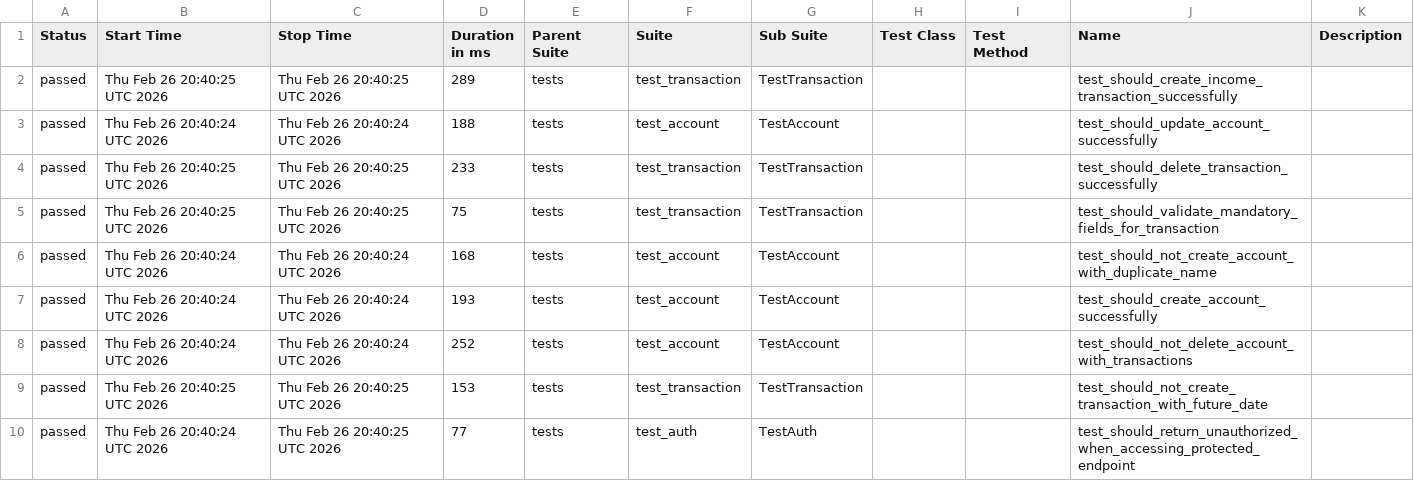
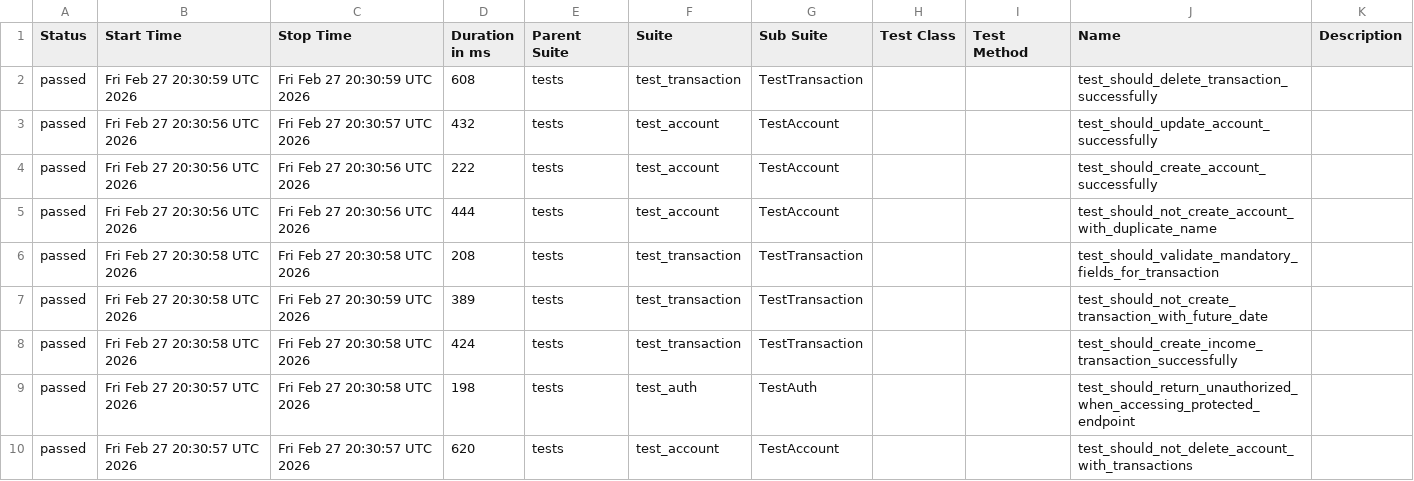
Before and after one commit to JosinaldoGJunior/python-automation-api-test, a CSV file: data/suites.csv, drawn as a sheet.

```diff
--- a/data/suites.csv
+++ b/data/suites.csv
@@ -1,10 +1,10 @@
 "Status","Start Time","Stop Time","Duration in ms","Parent Suite","Suite","Sub Suite","Test Class","Test Method","Name","Description"
-"passed","Thu Feb 26 20:40:25 UTC 2026","Thu Feb 26 20:40:25 UTC 2026","289","tests","test_transaction","TestTransaction","","","test_should_create_income_transaction_successfully",""
-"passed","Thu Feb 26 20:40:24 UTC 2026","Thu Feb 26 20:40:24 UTC 2026","188","tests","test_account","TestAccount","","","test_should_update_account_successfully",""
-"passed","Thu Feb 26 20:40:25 UTC 2026","Thu Feb 26 20:40:25 UTC 2026","233","tests","test_transaction","TestTransaction","","","test_should_delete_transaction_successfully",""
-"passed","Thu Feb 26 20:40:25 UTC 2026","Thu Feb 26 20:40:25 UTC 2026","75","tests","test_transaction","TestTransaction","","","test_should_validate_mandatory_fields_for_transaction",""
-"passed","Thu Feb 26 20:40:24 UTC 2026","Thu Feb 26 20:40:24 UTC 2026","168","tests","test_account","TestAccount","","","test_should_not_create_account_with_duplicate_name",""
-"passed","Thu Feb 26 20:40:24 UTC 2026","Thu Feb 26 20:40:24 UTC 2026","193","tests","test_account","TestAccount","","","test_should_create_account_successfully",""
-"passed","Thu Feb 26 20:40:24 UTC 2026","Thu Feb 26 20:40:24 UTC 2026","252","tests","test_account","TestAccount","","","test_should_not_delete_account_with_transactions",""
-"passed","Thu Feb 26 20:40:25 UTC 2026","Thu Feb 26 20:40:25 UTC 2026","153","tests","test_transaction","TestTransaction","","","test_should_not_create_transaction_with_future_date",""
-"passed","Thu Feb 26 20:40:24 UTC 2026","Thu Feb 26 20:40:25 UTC 2026","77","tests","test_auth","TestAuth","","","test_should_return_unauthorized_when_accessing_protected_endpoint",""
+"passed","Fri Feb 27 20:30:59 UTC 2026","Fri Feb 27 20:30:59 UTC 2026","608","tests","test_transaction","TestTransaction","","","test_should_delete_transaction_successfully",""
+"passed","Fri Feb 27 20:30:56 UTC 2026","Fri Feb 27 20:30:57 UTC 2026","432","tests","test_account","TestAccount","","","test_should_update_account_successfully",""
+"passed","Fri Feb 27 20:30:56 UTC 2026","Fri Feb 27 20:30:56 UTC 2026","222","tests","test_account","TestAccount","","","test_should_create_account_successfully",""
+"passed","Fri Feb 27 20:30:56 UTC 2026","Fri Feb 27 20:30:56 UTC 2026","444","tests","test_account","TestAccount","","","test_should_not_create_account_with_duplicate_name",""
+"passed","Fri Feb 27 20:30:58 UTC 2026","Fri Feb 27 20:30:58 UTC 2026","208","tests","test_transaction","TestTransaction","","","test_should_validate_mandatory_fields_for_transaction",""
+"passed","Fri Feb 27 20:30:58 UTC 2026","Fri Feb 27 20:30:59 UTC 2026","389","tests","test_transaction","TestTransaction","","","test_should_not_create_transaction_with_future_date",""
+"passed","Fri Feb 27 20:30:58 UTC 2026","Fri Feb 27 20:30:58 UTC 2026","424","tests","test_transaction","TestTransaction","","","test_should_create_income_transaction_successfully",""
+"passed","Fri Feb 27 20:30:57 UTC 2026","Fri Feb 27 20:30:58 UTC 2026","198","tests","test_auth","TestAuth","","","test_should_return_unauthorized_when_accessing_protected_endpoint",""
+"passed","Fri Feb 27 20:30:57 UTC 2026","Fri Feb 27 20:30:57 UTC 2026","620","tests","test_account","TestAccount","","","test_should_not_delete_account_with_transactions",""
```
Also changed, not shown: 32 other files.
